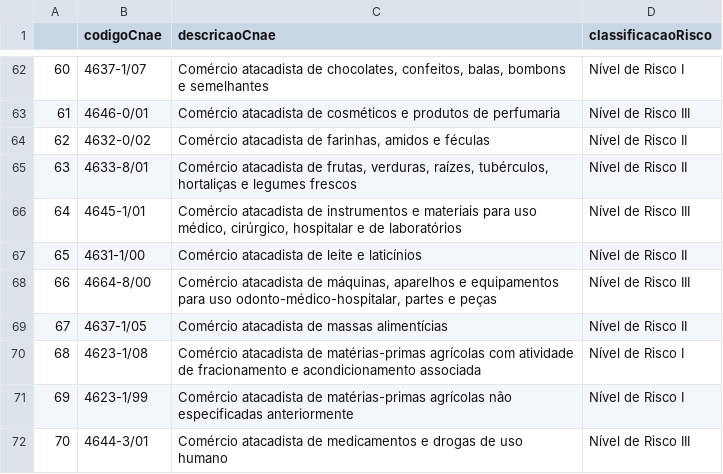
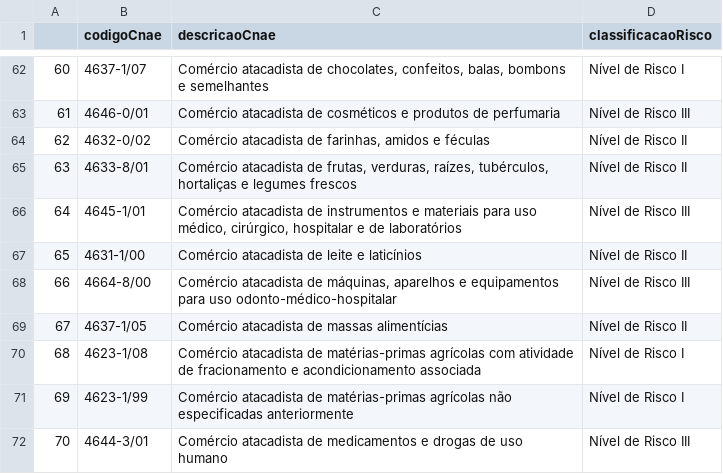
Before and after one commit to bruninhanic/riscoVisaMG, a CSV file: cnaesVisa.csv, drawn as a sheet; only a part is shown, gaps mark what is left out.

Commit message:
Update cnaesVisa.csv

```diff
--- a/cnaesVisa.csv
+++ b/cnaesVisa.csv
@@ -67,3 +67,3 @@
 65;4631-1/00;Comércio atacadista de leite e laticínios;Nível de Risco II
-66;4664-8/00;Comércio atacadista de máquinas, aparelhos e equipamentos para uso odonto-médico-hospitalar, partes e peças;Nível de Risco III
+66;4664-8/00;Comércio atacadista de máquinas, aparelhos e equipamentos para uso odonto-médico-hospitalar;Nível de Risco III
 67;4637-1/05;Comércio atacadista de massas alimentícias ;Nível de Risco II
```
